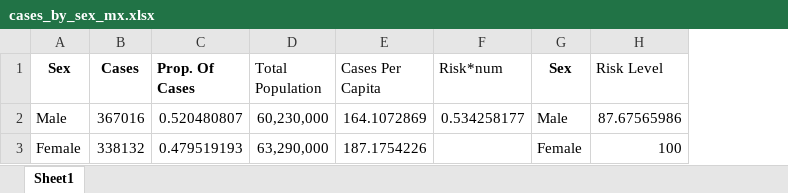
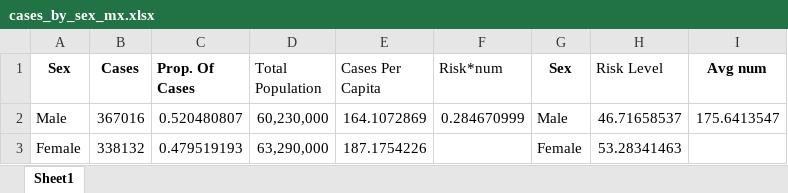
Before and after one commit to thedestroyer4312/covid-data-challenge, an Excel workbook: Cleaned Data/cases_by_sex_mx.xlsx, sheet Sheet1, drawn as a sheet; values as stored, in another font and other column widths than the file's, no borders; charts and pictures not drawn; the diff names each change by its address in the sheet, - before the commit and + after, or states it on an @@ line.

```diff
--- a/Cleaned Data/cases_by_sex_mx.xlsx (sheet Sheet1)
+++ b/Cleaned Data/cases_by_sex_mx.xlsx (sheet Sheet1)
+column I (Avg num), row 2: 175.6413547
-F2 (Risk*num): 0.534258177
+F2 (Risk*num): 0.284670999
-H2 (Risk Level): 87.67565986
+H2 (Risk Level): 46.71658537
-H3 (Risk Level): 100
+H3 (Risk Level): 53.28341463
```
Also changed, not shown: charts or pictures, Cleaned Data/Sex.xlsx, 7 other files.
